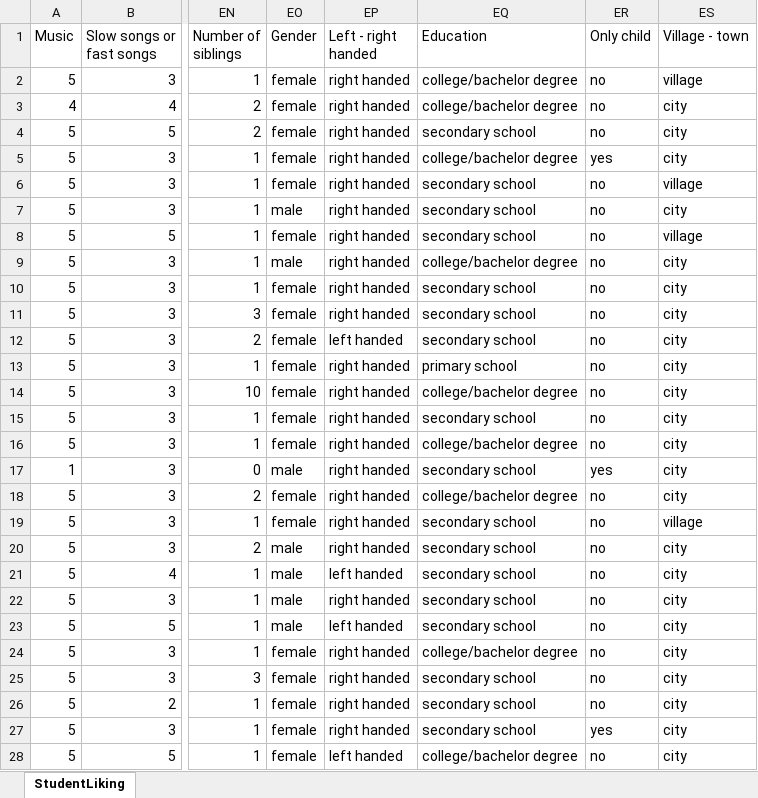
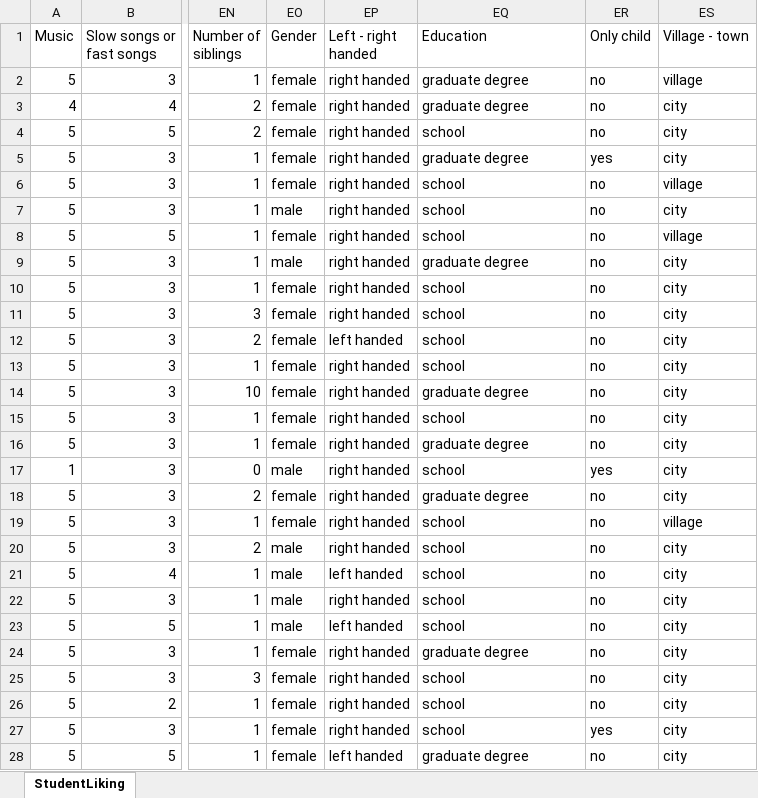
Before and after one commit to YBIFoundation/Dataset, an Excel workbook: StudentLiking.xlsx, sheet StudentLiking, drawn as a sheet; only a part is shown, gaps mark what is left out; values as stored, in another font and other column widths than the file's, no borders; the diff covers the shown part only; the diff names each change by its address in the sheet, - before the commit and + after, or states it on an @@ line.

Commit message:
Add files via upload

```diff
--- a/StudentLiking.xlsx (sheet StudentLiking)
+++ b/StudentLiking.xlsx (sheet StudentLiking)
-EQ2:EQ3 (Education): college/bachelor degree
+EQ2:EQ3 (Education): graduate degree
-EQ4 (Education): secondary school
+EQ4 (Education): school
-EQ5 (Education): college/bachelor degree
+EQ5 (Education): graduate degree
-EQ6:EQ8 (Education): secondary school
+EQ6:EQ8 (Education): school
-EQ9 (Education): college/bachelor degree
+EQ9 (Education): graduate degree
-EQ10:EQ12 (Education): secondary school
+EQ10:EQ12 (Education): school
-EQ13 (Education): primary school
+EQ13 (Education): school
-EQ14 (Education): college/bachelor degree
+EQ14 (Education): graduate degree
-EQ15 (Education): secondary school
+EQ15 (Education): school
-EQ16 (Education): college/bachelor degree
+EQ16 (Education): graduate degree
-EQ17 (Education): secondary school
+EQ17 (Education): school
-EQ18 (Education): college/bachelor degree
+EQ18 (Education): graduate degree
-EQ19:EQ23 (Education): secondary school
+EQ19:EQ23 (Education): school
-EQ24 (Education): college/bachelor degree
+EQ24 (Education): graduate degree
-EQ25:EQ27 (Education): secondary school
+EQ25:EQ27 (Education): school
-EQ28 (Education): college/bachelor degree
+EQ28 (Education): graduate degree
```
Also changed, not shown: 922 edited cells elsewhere in this sheet.
